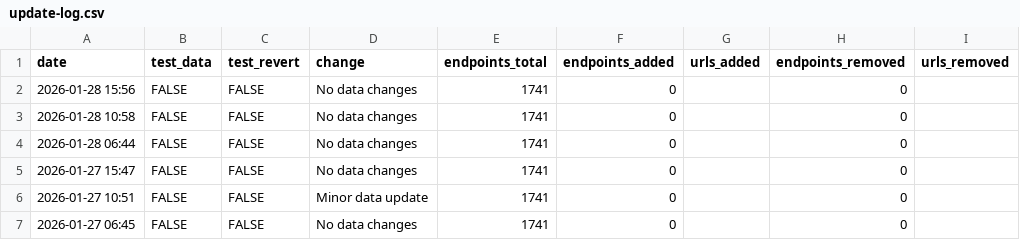
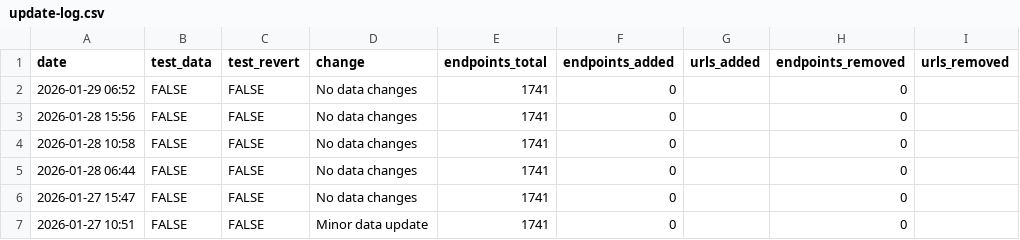
Before and after one commit to hrecht/census-api-datasets, a CSV file: data/update-log.csv, drawn as a sheet; only a part is shown; the shorter side is filled out with more unchanged rows; the diff names each change by its address in the sheet, - before the commit and + after, or states it on an @@ line.

```diff
--- a/data/update-log.csv
+++ b/data/update-log.csv
+row 2: 2026-01-29 06:52 | FALSE | FALSE | No data changes | 1741 | 0 |  | 0
```
Also changed, not shown: 1 other file.
